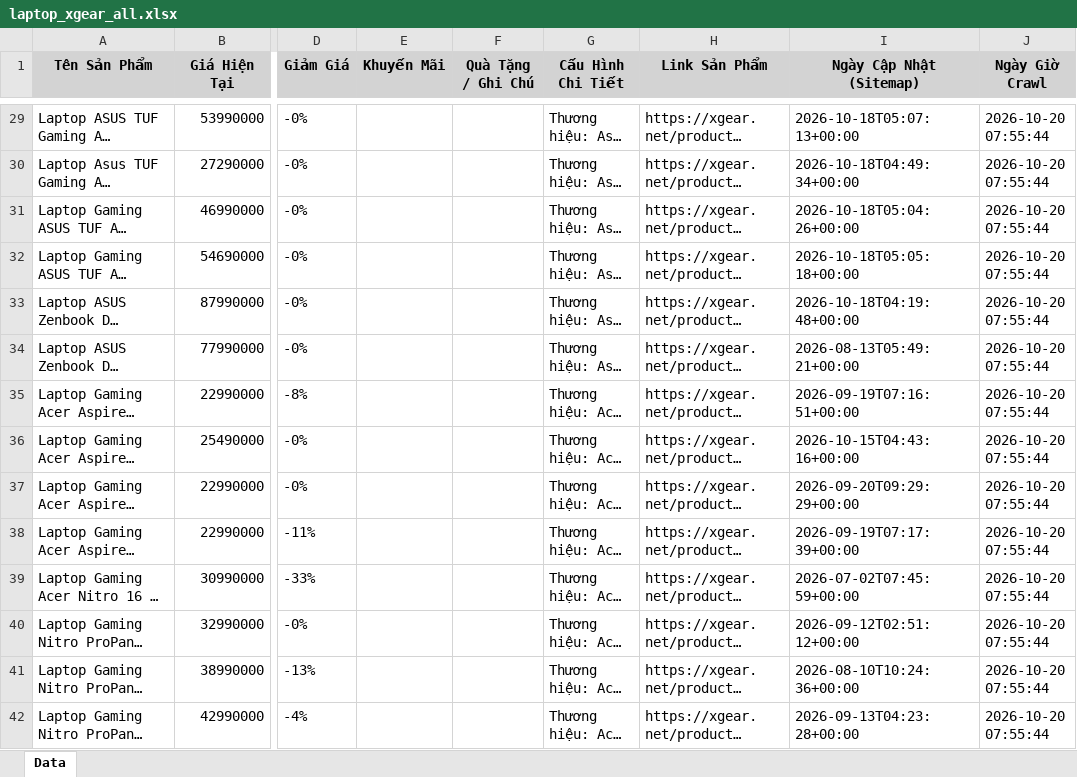
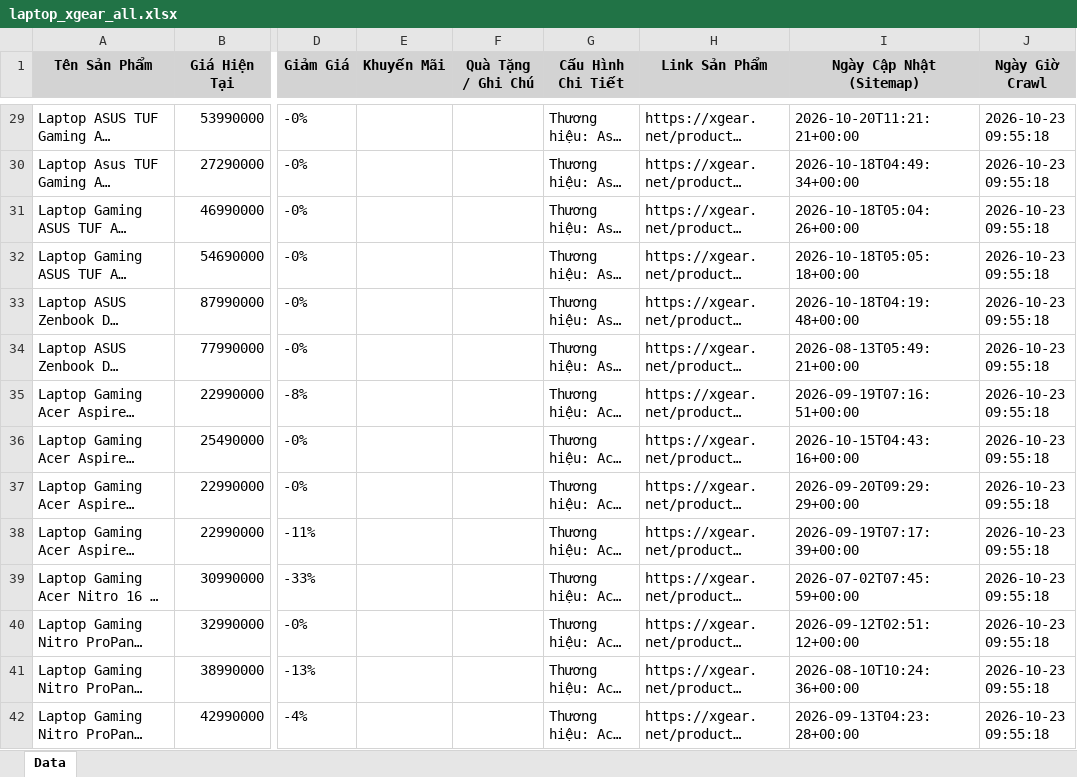
Before and after one commit to QuangTran-deptrai/crawl_laptop, an Excel workbook: laptop_xgear_all.xlsx, sheet Data, drawn as a sheet; only a part is shown, gaps mark what is left out; long unchanged cells end in …; values as stored, in another font and other column widths than the file's, no borders; the diff covers the shown part only; the diff names each change by its address in the sheet, - before the commit and + after, or states it on an @@ line.

```diff
--- a/laptop_xgear_all.xlsx (sheet Data)
+++ b/laptop_xgear_all.xlsx (sheet Data)
-I29 (Ngày Cập Nhật (Sitemap)): 2026-10-18T05:07:13+00:00
+I29 (Ngày Cập Nhật (Sitemap)): 2026-10-20T11:21:21+00:00
-J29:J42 (Ngày Giờ Crawl): 2026-10-20 07:55:44
+J29:J42 (Ngày Giờ Crawl): 2026-10-23 09:55:18
```
Also changed, not shown: 330 edited cells elsewhere in this sheet, laptop_cellphones_all.xlsx, laptop_fptshop_all.xlsx, 35 other files.
